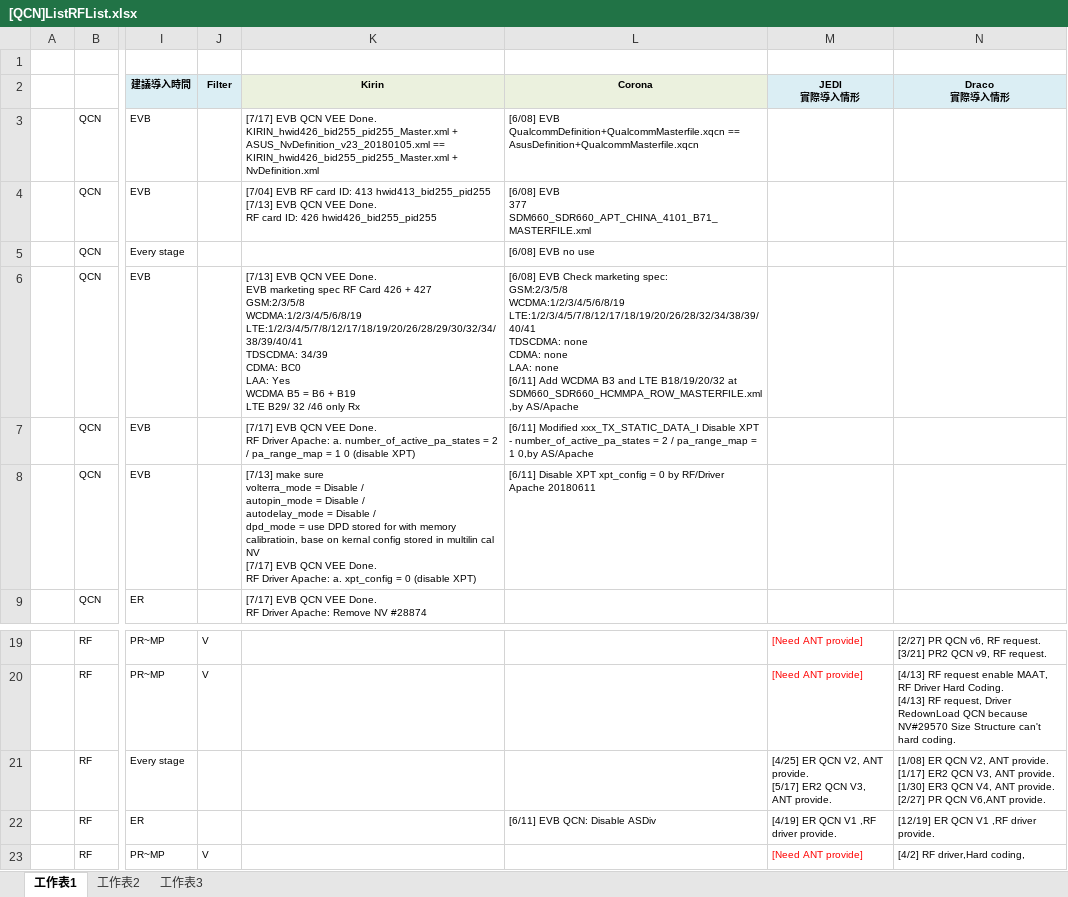
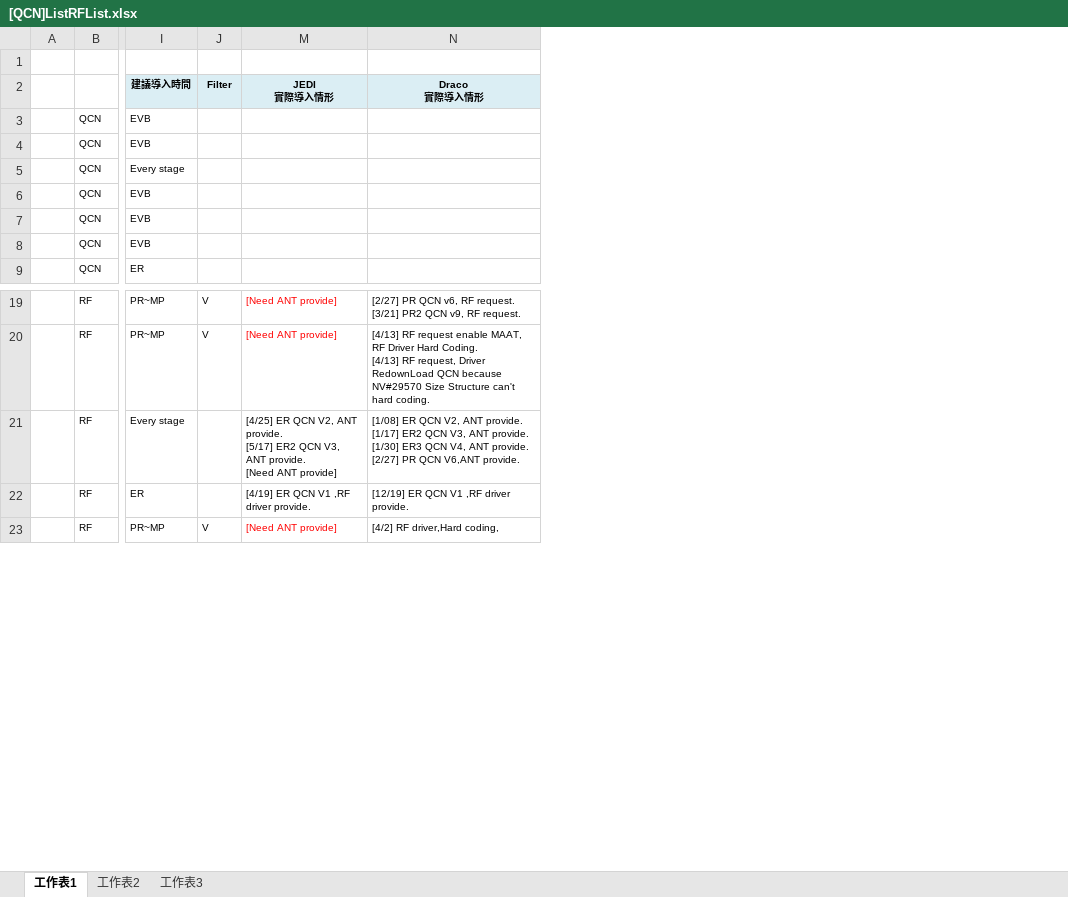
Before and after one commit to SharonLai717/LearingTrace, an Excel workbook: [QCN]ListRFList.xlsx, sheet 工作表1, drawn as a sheet; only a part is shown, gaps mark what is left out; values as stored, in another font and other column widths than the file's, no borders; ↵ is a line break in a cell; the diff names each change by its address in the sheet, - before the commit and + after, or states it on an @@ line.

```diff
--- a/[QCN]ListRFList.xlsx (sheet 工作表1)
+++ b/[QCN]ListRFList.xlsx (sheet 工作表1)
@@ column K (Kirin) hidden, rows 3-9: [7/17] EVB QCN VEE Done. ↵ KIRIN_hwid426_bid255_pid255_Master.xml + ASUS_NvDefinition_v23_20180105.xml == KIRIN_hwid426_bid255_pid255_Master.xml + NvDefinition.xml | [7/04] EVB RF card ID: 413 hwid413_bid255_pid255 ↵ [7/13] EVB QCN VEE Done. ↵ RF card ID: 426 hwid426_bid255_pid255 |  | [7/13] EVB QCN VEE Done. ↵ EVB marketing spec RF Card 426 + 427 ↵ GSM:2/3/5/8 ↵ WCDMA:1/2/3/4/5/6/8/19 ↵ LTE:1/2/3/4/5/7/8/12/17/18/19/20/26/28/29/30/32/34/38/39/40/41 ↵ TDSCDMA: 34/39 ↵ CDMA: BC0 ↵ LAA: Yes ↵ WCDMA B5 = B6 + B19 ↵ LTE B29/ 32 /46 only Rx | [7/17] EVB QCN VEE Done. ↵ RF Driver Apache: a. number_of_active_pa_states = 2 / pa_range_map = 1 0 (disable XPT) | [7/13] make sure ↵ volterra_mode = Disable / ↵ autopin_mode = Disable / ↵ autodelay_mode = Disable / ↵ dpd_mode = use DPD stored for with memory calibratioin, base on kernal config stored in multilin cal NV ↵ [7/17] EVB QCN VEE Done. ↵ RF Driver Apache: a. xpt_config = 0 (disable XPT) | [7/17] EVB QCN VEE Done. ↵ RF Driver Apache: Remove NV #28874 @@
@@ column L (Corona) hidden, rows 3-8: [6/08] EVB ↵ QualcommDefinition+QualcommMasterfile.xqcn == ↵ AsusDefinition+QualcommMasterfile.xqcn | [6/08] EVB ↵ 377 SDM660_SDR660_APT_CHINA_4101_B71_MASTERFILE.xml | [6/08] EVB no use | [6/08] EVB Check marketing spec: ↵ GSM:2/3/5/8 ↵ WCDMA:1/2/3/4/5/6/8/19 ↵ LTE:1/2/3/4/5/7/8/12/17/18/19/20/26/28/32/34/38/39/40/41 ↵ TDSCDMA: none ↵ CDMA: none ↵ LAA: none ↵ [6/11] Add WCDMA B3 and LTE B18/19/20/32 at SDM660_SDR660_HCMMPA_ROW_MASTERFILE.xml ,by AS/Apache | [6/11] Modified xxx_TX_STATIC_DATA_I Disable XPT - number_of_active_pa_states = 2 / pa_range_map = 1 0,by AS/Apache | [6/11] Disable XPT xpt_config = 0 by RF/Driver Apache 20180611; row 22: [6/11] EVB QCN: Disable ASDiv @@
-M21 (JEDI 實際導入情形): …ANT provide.
+M21 (JEDI 實際導入情形): …ANT provide. ↵ [Need ANT provide]
```
Also changed, not shown: [Issue]DriverSharon.xlsx.
